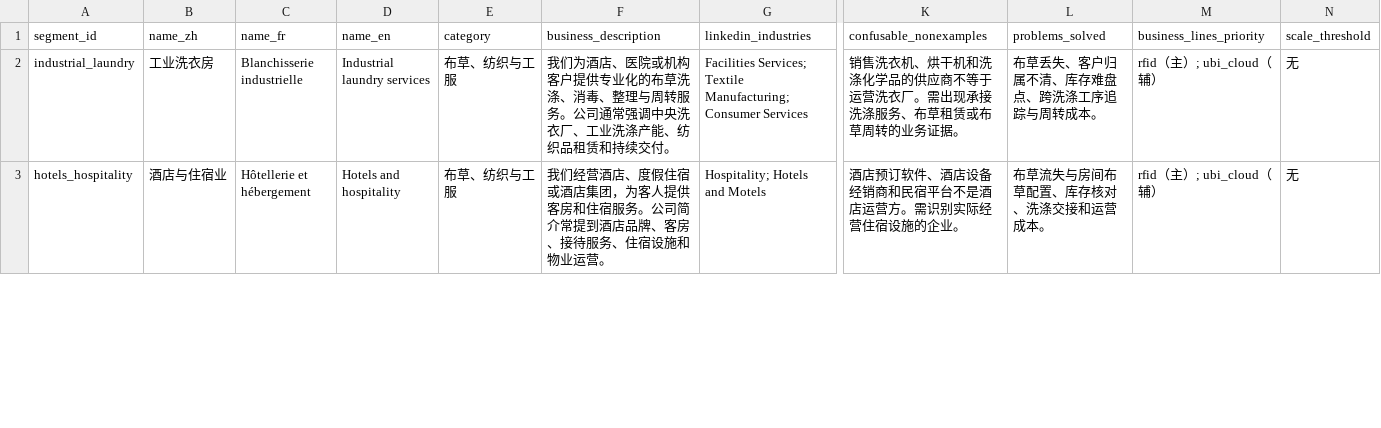
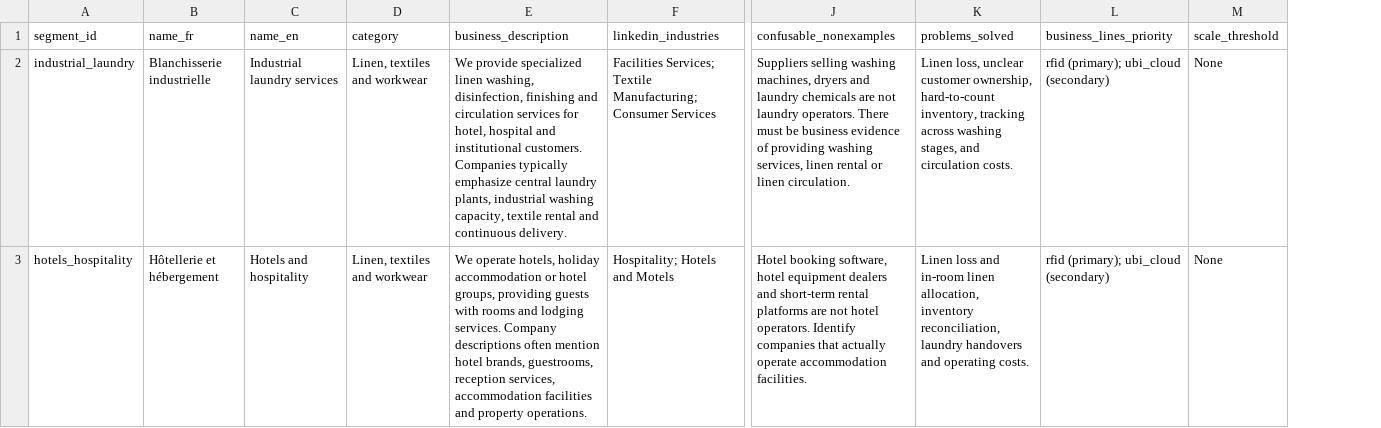
Before and after one commit to zeyutao-ubi-solutions/analyse_dolibarr_client, a CSV file: docs/segments/source_2026-11-23/segments_draft.csv, drawn as a sheet; only a part is shown, gaps mark what is left out; removed rows and columns are numbered as before the commit, all else as after; the diff covers the shown part only; the diff names each change by its address in the sheet, - before the commit and + after, or states it on an @@ line.

```diff
--- a/docs/segments/source_2026-11-23/segments_draft.csv
+++ b/docs/segments/source_2026-11-23/segments_draft.csv
-column B (name_zh), rows 2-3: 工业洗衣房 | 酒店与住宿业
-D2:D3 (category): 布草、纺织与工服
+D2:D3 (category): Linen, textiles and workwear
-E2 (business_description): 我们为酒店、医院或机构客户提供专业化的布草洗涤、消毒、整理与周转服务。公司通常强调中央洗衣厂、工业洗涤产能、纺织品租赁和持续交付。
+E2 (business_description): We provide specialized linen washing, disinfection, finishing and circulation services for hotel, hospital and institutional customers. Companies typically emphasize central laundry plants, industrial washing capacity, textile rental and continuous delivery.
-J2 (confusable_nonexamples): 销售洗衣机、烘干机和洗涤化学品的供应商不等于运营洗衣厂。需出现承接洗涤服务、布草租赁或布草周转的业务证据。
+J2 (confusable_nonexamples): Suppliers selling washing machines, dryers and laundry chemicals are not laundry operators. There must be business evidence of providing washing services, linen rental or linen circulation.
-K2 (problems_solved): 布草丢失、客户归属不清、库存难盘点、跨洗涤工序追踪与周转成本。
+K2 (problems_solved): Linen loss, unclear customer ownership, hard-to-count inventory, tracking across washing stages, and circulation costs.
-L2:L3 (business_lines_priority): rfid（主）; ubi_cloud（辅）
+L2:L3 (business_lines_priority): rfid (primary); ubi_cloud (secondary)
-M2:M3 (scale_threshold): 无
+M2:M3 (scale_threshold): None
-E3 (business_description): 我们经营酒店、度假住宿或酒店集团，为客人提供客房和住宿服务。公司简介常提到酒店品牌、客房、接待服务、住宿设施和物业运营。
+E3 (business_description): We operate hotels, holiday accommodation or hotel groups, providing guests with rooms and lodging services. Company descriptions often mention hotel brands, guestrooms, reception services, accommodation facilities and property operations.
-J3 (confusable_nonexamples): 酒店预订软件、酒店设备经销商和民宿平台不是酒店运营方。需识别实际经营住宿设施的企业。
+J3 (confusable_nonexamples): Hotel booking software, hotel equipment dealers and short-term rental platforms are not hotel operators. Identify companies that actually operate accommodation facilities.
-K3 (problems_solved): 布草流失与房间布草配置、库存核对、洗涤交接和运营成本。
+K3 (problems_solved): Linen loss and in-room linen allocation, inventory reconciliation, laundry handovers and operating costs.
```
Also changed, not shown: 130 edited cells elsewhere in this file, docs/segments/segments_v2.csv, 23 other files.
